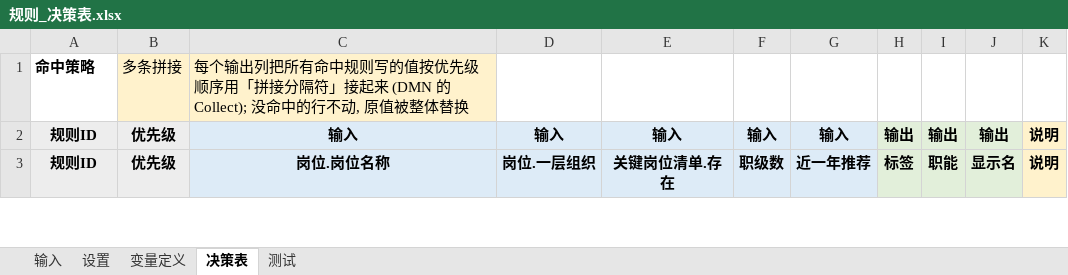
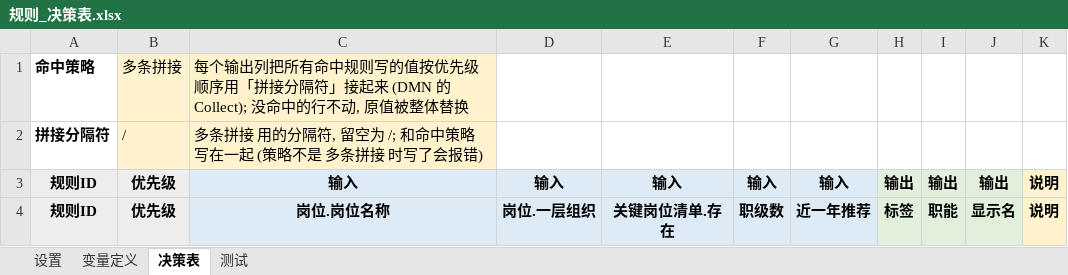
Before and after one commit to zhuqingxun/rule-sheet, an Excel workbook: examples/position-tags/规则_决策表.xlsx, sheet 决策表, drawn as a sheet; only a part is shown; values as stored, in another font and other column widths than the file's, no borders; the diff names each change by its address in the sheet, - before the commit and + after, or states it on an @@ line.

```diff
--- a/examples/position-tags/规则_决策表.xlsx (sheet 决策表)
+++ b/examples/position-tags/规则_决策表.xlsx (sheet 决策表)
-sheet tab: 输入
+row 2: 拼接分隔符 | / | 多条拼接 用的分隔符, 留空为 /; 和命中策略写在一起 (策略不是 多条拼接 时写了会报错)
```
Also changed, not shown: sheet 设置, examples/candidate-rollup/规则_决策表.xlsx, examples/carry-forward/规则_决策表.xlsx, 24 other files.
